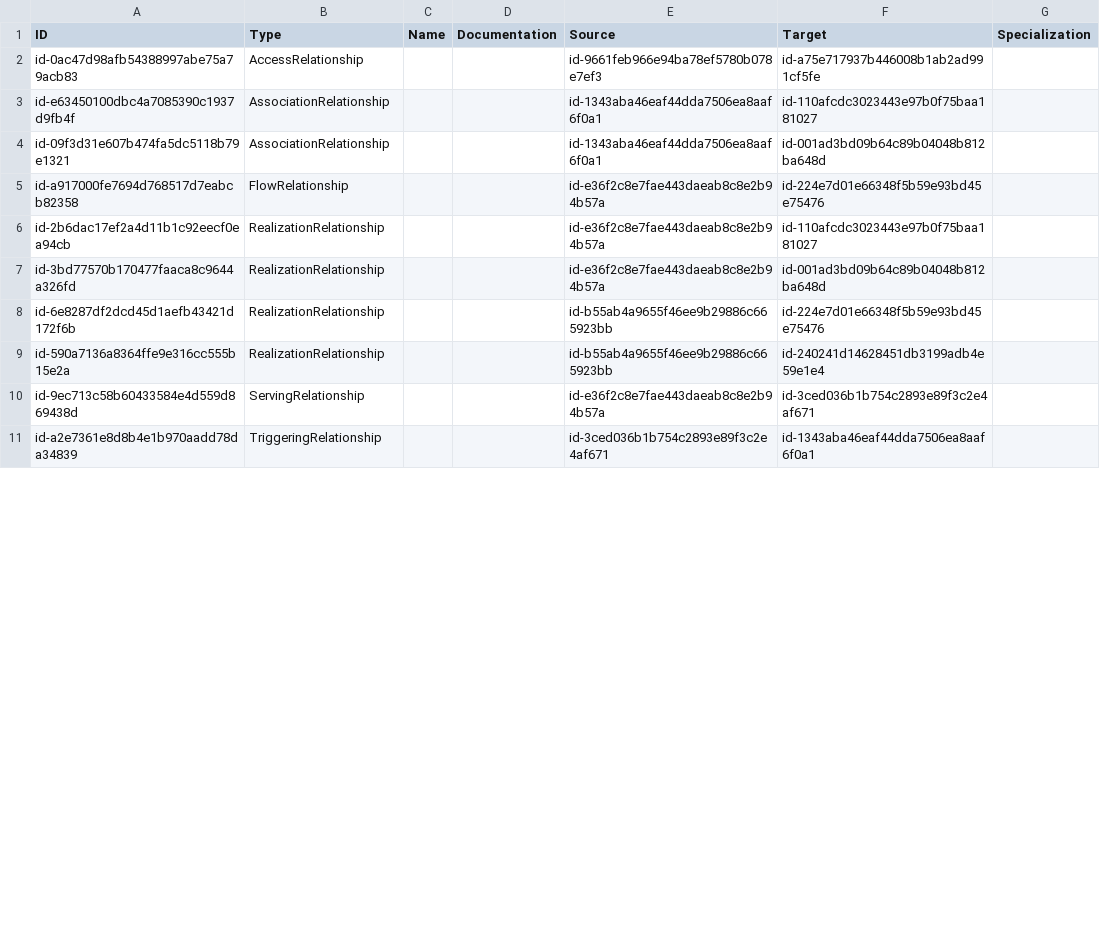
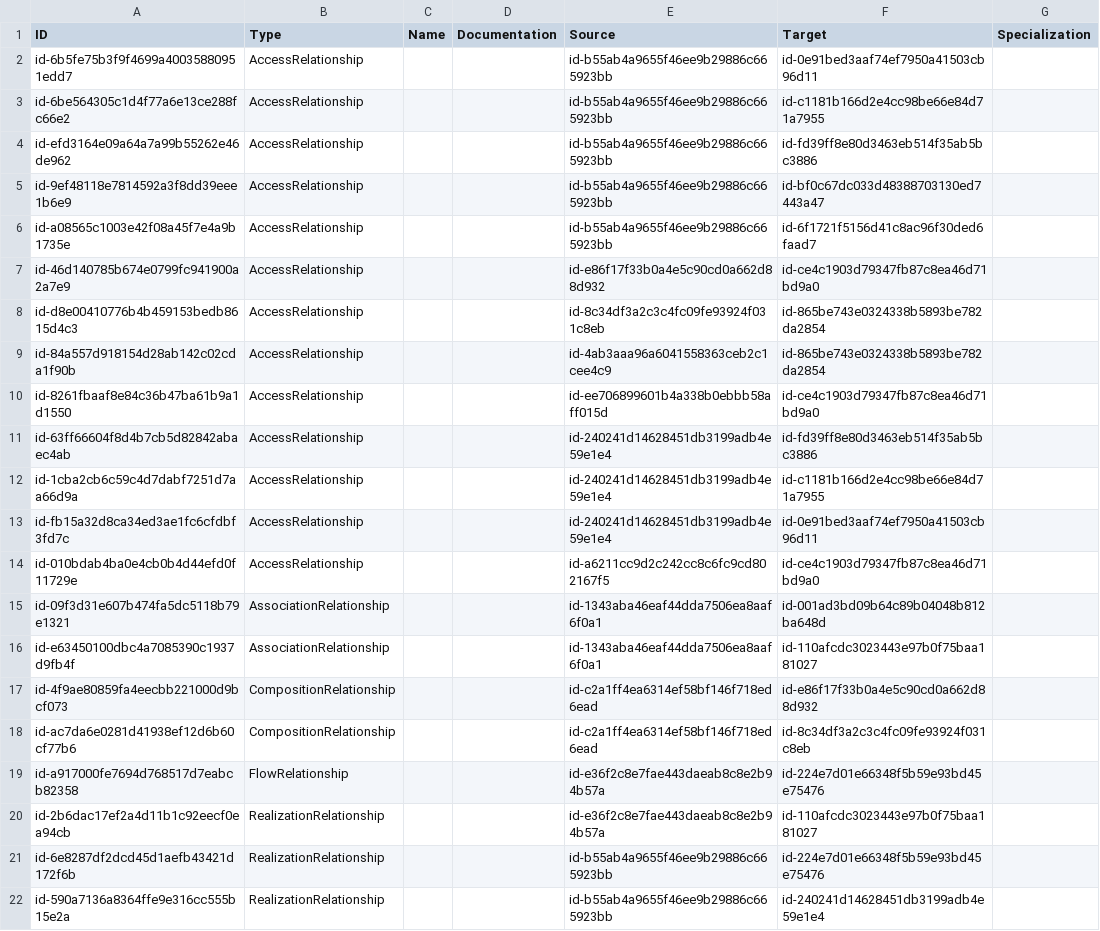
Before and after one commit to eott0605/archi-ea-app, a CSV file: relations.csv, drawn as a sheet; only a part is shown; the shorter side is filled out with more unchanged rows; the diff covers the shown part only.

```diff
--- a/relations.csv
+++ b/relations.csv
@@ -1,8 +1,21 @@
 "ID","Type","Name","Documentation","Source","Target","Specialization"
-"id-0ac47d98afb54388997abe75a79acb83","AccessRelationship","","","id-9661feb966e94ba78ef5780b078e7ef3","id-a75e717937b446008b1ab2ad991cf5fe",""
+"id-6b5fe75b3f9f4699a40035880951edd7","AccessRelationship","","","id-b55ab4a9655f46ee9b29886c665923bb","id-0e91bed3aaf74ef7950a41503cb96d11",""
+"id-6be564305c1d4f77a6e13ce288fc66e2","AccessRelationship","","","id-b55ab4a9655f46ee9b29886c665923bb","id-c1181b166d2e4cc98be66e84d71a7955",""
+"id-efd3164e09a64a7a99b55262e46de962","AccessRelationship","","","id-b55ab4a9655f46ee9b29886c665923bb","id-fd39ff8e80d3463eb514f35ab5bc3886",""
+"id-9ef48118e7814592a3f8dd39eee1b6e9","AccessRelationship","","","id-b55ab4a9655f46ee9b29886c665923bb","id-bf0c67dc033d48388703130ed7443a47",""
+"id-a08565c1003e42f08a45f7e4a9b1735e","AccessRelationship","","","id-b55ab4a9655f46ee9b29886c665923bb","id-6f1721f5156d41c8ac96f30ded6faad7",""
+"id-46d140785b674e0799fc941900a2a7e9","AccessRelationship","","","id-e86f17f33b0a4e5c90cd0a662d88d932","id-ce4c1903d79347fb87c8ea46d71bd9a0",""
+"id-d8e00410776b4b459153bedb8615d4c3","AccessRelationship","","","id-8c34df3a2c3c4fc09fe93924f031c8eb","id-865be743e0324338b5893be782da2854",""
+"id-84a557d918154d28ab142c02cda1f90b","AccessRelationship","","","id-4ab3aaa96a6041558363ceb2c1cee4c9","id-865be743e0324338b5893be782da2854",""
+"id-8261fbaaf8e84c36b47ba61b9a1d1550","AccessRelationship","","","id-ee706899601b4a338b0ebbb58aff015d","id-ce4c1903d79347fb87c8ea46d71bd9a0",""
+"id-63ff66604f8d4b7cb5d82842abaec4ab","AccessRelationship","","","id-240241d14628451db3199adb4e59e1e4","id-fd39ff8e80d3463eb514f35ab5bc3886",""
+"id-1cba2cb6c59c4d7dabf7251d7aa66d9a","AccessRelationship","","","id-240241d14628451db3199adb4e59e1e4","id-c1181b166d2e4cc98be66e84d71a7955",""
+"id-fb15a32d8ca34ed3ae1fc6cfdbf3fd7c","AccessRelationship","","","id-240241d14628451db3199adb4e59e1e4","id-0e91bed3aaf74ef7950a41503cb96d11",""
+"id-010bdab4ba0e4cb0b4d44efd0f11729e","AccessRelationship","","","id-a6211cc9d2c242cc8c6fc9cd802167f5","id-ce4c1903d79347fb87c8ea46d71bd9a0",""
+"id-09f3d31e607b474fa5dc5118b79e1321","AssociationRelationship","","","id-1343aba46eaf44dda7506ea8aaf6f0a1","id-001ad3bd09b64c89b04048b812ba648d",""
 "id-e63450100dbc4a7085390c1937d9fb4f","AssociationRelationship","","","id-1343aba46eaf44dda7506ea8aaf6f0a1","id-110afcdc3023443e97b0f75baa181027",""
-"id-09f3d31e607b474fa5dc5118b79e1321","AssociationRelationship","","","id-1343aba46eaf44dda7506ea8aaf6f0a1","id-001ad3bd09b64c89b04048b812ba648d",""
+"id-4f9ae80859fa4eecbb221000d9bcf073","CompositionRelationship","","","id-c2a1ff4ea6314ef58bf146f718ed6ead","id-e86f17f33b0a4e5c90cd0a662d88d932",""
+"id-ac7da6e0281d41938ef12d6b60cf77b6","CompositionRelationship","","","id-c2a1ff4ea6314ef58bf146f718ed6ead","id-8c34df3a2c3c4fc09fe93924f031c8eb",""
 "id-a917000fe7694d768517d7eabcb82358","FlowRelationship","","","id-e36f2c8e7fae443daeab8c8e2b94b57a","id-224e7d01e66348f5b59e93bd45e75476",""
 "id-2b6dac17ef2a4d11b1c92eecf0ea94cb","RealizationRelationship","","","id-e36f2c8e7fae443daeab8c8e2b94b57a","id-110afcdc3023443e97b0f75baa181027",""
-"id-3bd77570b170477faaca8c9644a326fd","RealizationRelationship","","","id-e36f2c8e7fae443daeab8c8e2b94b57a","id-001ad3bd09b64c89b04048b812ba648d",""
 "id-6e8287df2dcd45d1aefb43421d172f6b","RealizationRelationship","","","id-b55ab4a9655f46ee9b29886c665923bb","id-224e7d01e66348f5b59e93bd45e75476",""
```
Also changed, not shown: 9 added rows, 2 removed rows, 1 moved row and 8 edited cells elsewhere in this file, elements.csv, 2 other files.
